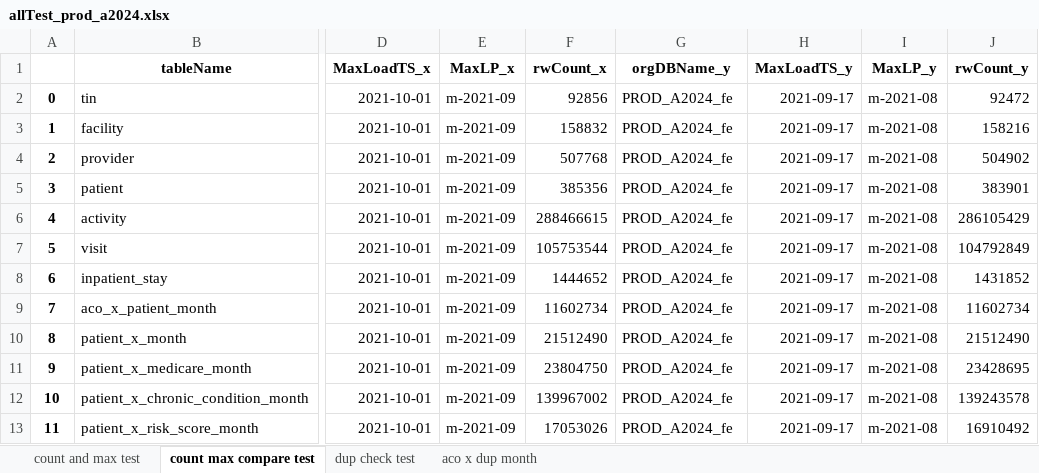
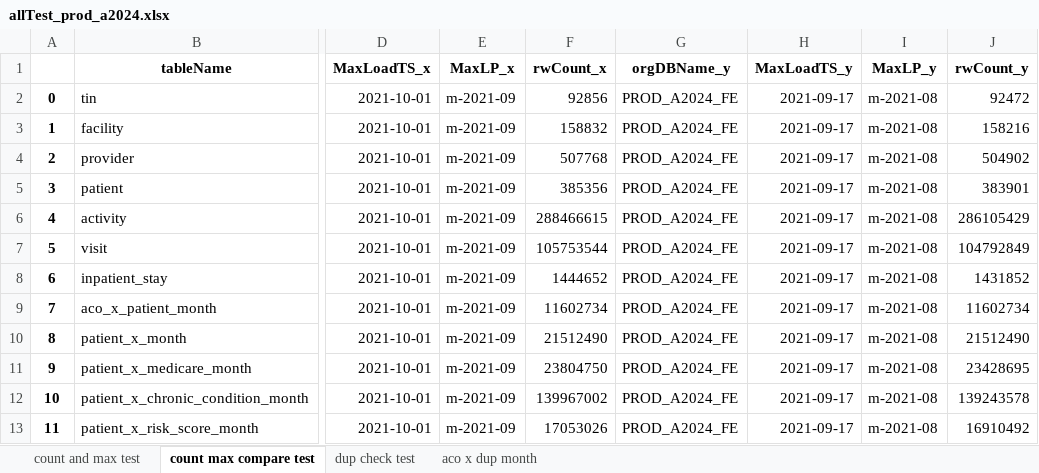
Before and after one commit to mikeoconnor-cj/pythonWrk, an Excel workbook: allTest_prod_a2024.xlsx, sheet count max compare test, drawn as a sheet; only a part is shown, gaps mark what is left out; values as stored, in another font and other column widths than the file's, no borders; the diff names each change by its address in the sheet, - before the commit and + after, or states it on an @@ line.

```diff
--- a/allTest_prod_a2024.xlsx (sheet count max compare test)
+++ b/allTest_prod_a2024.xlsx (sheet count max compare test)
-G2:G13 (orgDBName_y): PROD_A2024_fe
+G2:G13 (orgDBName_y): PROD_A2024_FE
```
Also changed, not shown: 4 other files.
